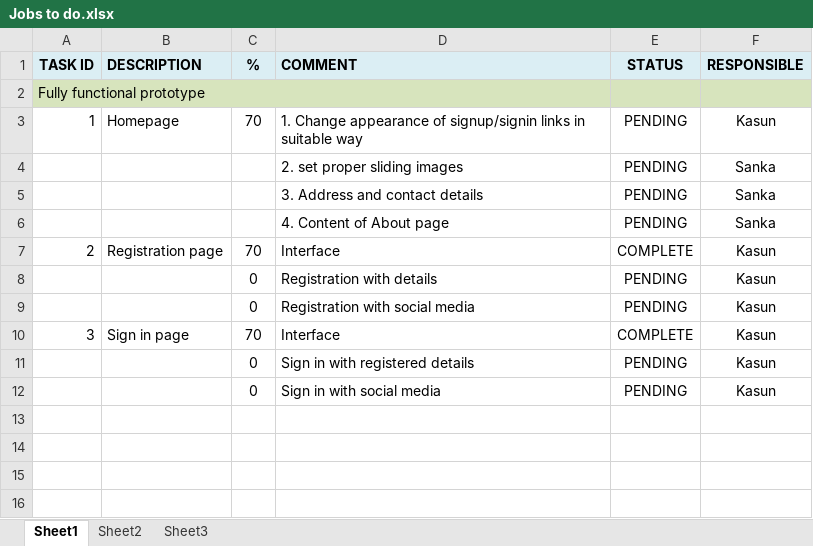
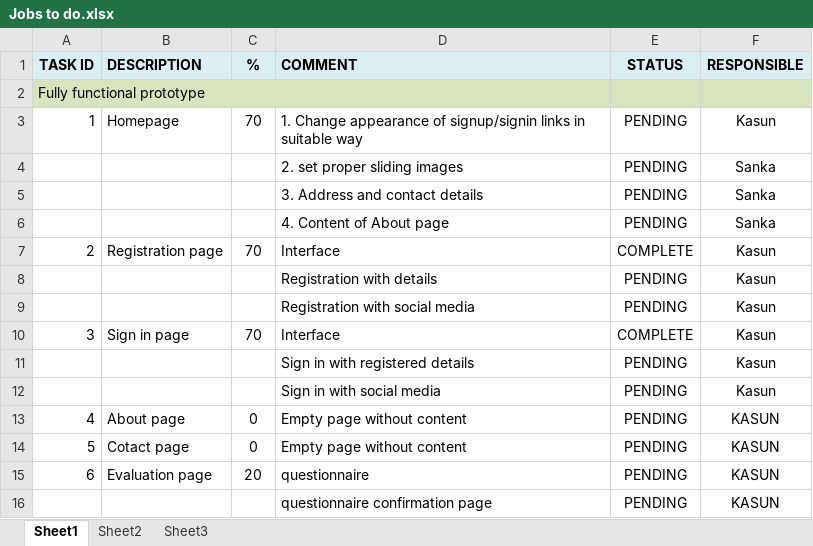
Before and after one commit to sanka76811/IHS, an Excel workbook: Jobs to do.xlsx, sheet Sheet1, drawn as a sheet; values as stored, in another font and other column widths than the file's, no borders; the diff names each change by its address in the sheet, - before the commit and + after, or states it on an @@ line.

Commit message:
NEW JOBS ADDED

```diff
--- a/Jobs to do.xlsx (sheet Sheet1)
+++ b/Jobs to do.xlsx (sheet Sheet1)
-C8:C9 (%): 0
+C8:C9 (%): (empty)
-C11:C12 (%): 0
+C11:C12 (%): (empty)
+row 13: 4 | About page | 0 | Empty page without content | PENDING | KASUN
+row 14: 5 | Cotact page | 0 | Empty page without content | PENDING | KASUN
+row 15: 6 | Evaluation page | 20 | questionnaire | PENDING | KASUN
+row 16:  |  |  | questionnaire confirmation page | PENDING | KASUN
```
